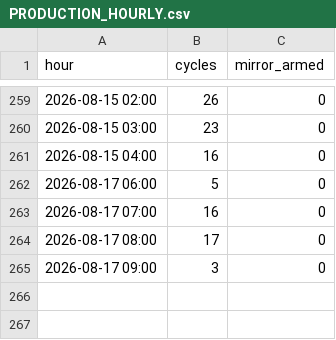
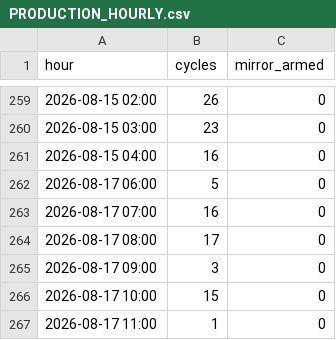
Before and after one commit to ankitkumar-nps/cnc-live-demo, a CSV file: deployments/iot/customer-demo/dashboard/data/PRODUCTION_HOURLY.csv, drawn as a sheet; only a part is shown, gaps mark what is left out.

Commit message:
Update CNC production log data (2026-08-17)

```diff
--- a/deployments/iot/customer-demo/dashboard/data/PRODUCTION_HOURLY.csv
+++ b/deployments/iot/customer-demo/dashboard/data/PRODUCTION_HOURLY.csv
@@ -265 +265,3 @@ hour,cycles,mirror_armed
 2026-08-17 09:00,3,0
+2026-08-17 10:00,15,0
+2026-08-17 11:00,1,0
```
Also changed, not shown: deployments/iot/customer-demo/dashboard/data/PRODUCTION_LEDGER.csv, 1 other file.
